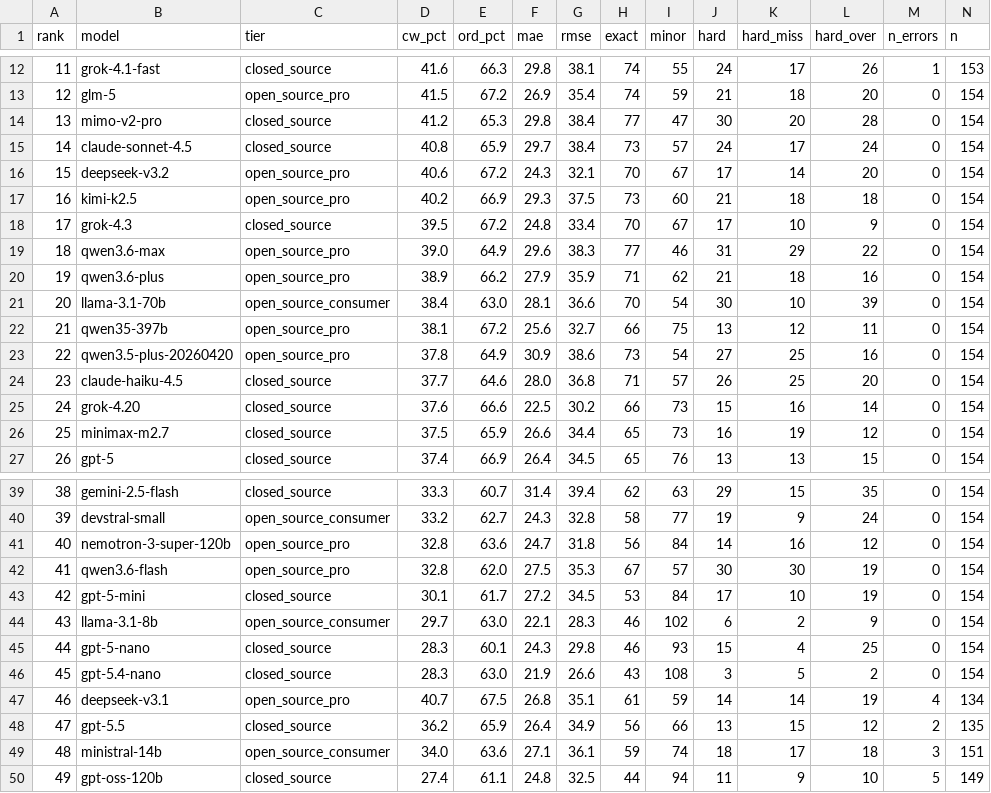
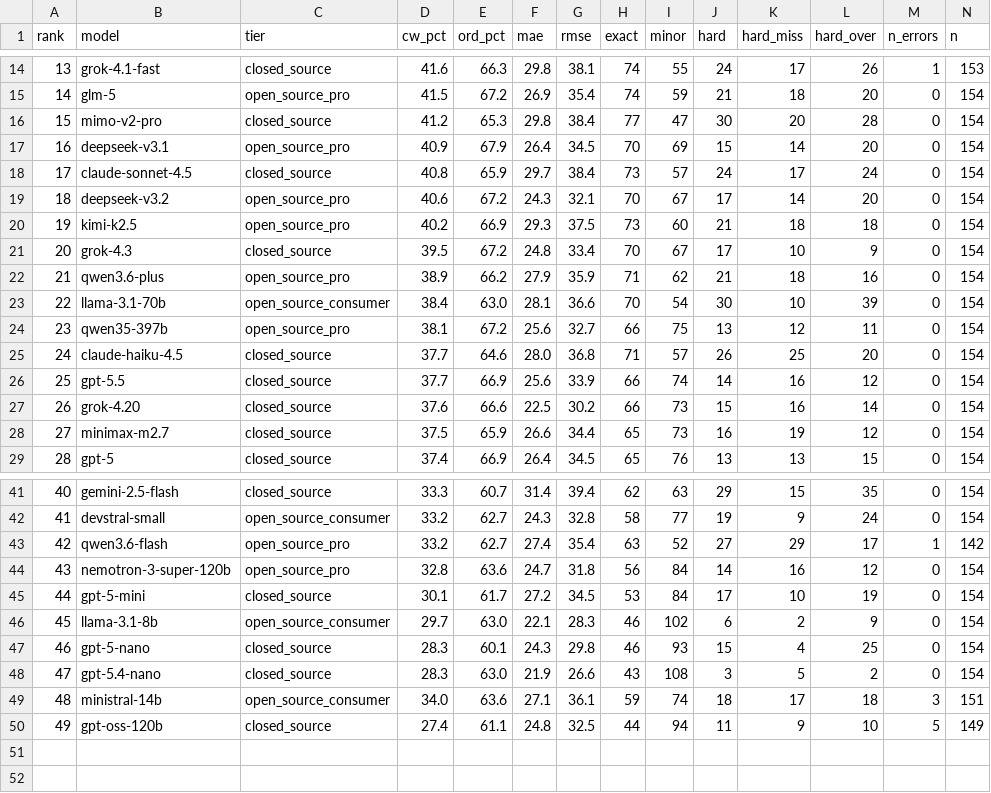
Before and after one commit to Nextron-Labs/thor-ai-benchmarks, a CSV file: combined/leaderboard.csv, drawn as a sheet; only a part is shown, gaps mark what is left out; removed rows and columns are numbered as before the commit, all else as after; rows hold the shown columns only; the diff covers the shown part only; the diff names each change by its address in the sheet, - before the commit and + after, or states it on an @@ line.

Commit message:
Update leaderboard (49 models)

```diff
--- a/combined/leaderboard.csv
+++ b/combined/leaderboard.csv
@@ column A (rank) renumbered between rows 3 and 48 @@
+row 17: 16 | deepseek-v3.1 | open_source_pro | 40.9 | 67.9 | 26.4 | 34.5 | 70 | 69 | 15 | 14 | 20 | 0 | 154
-row 19: 18 | qwen3.6-max | open_source_pro | 39.0 | 64.9 | 29.6 | 38.3 | 77 | 46 | 31 | 29 | 22 | 0 | 154
-row 23: 22 | qwen3.5-plus-20260420 | open_source_pro | 37.8 | 64.9 | 30.9 | 38.6 | 73 | 54 | 27 | 25 | 16 | 0 | 154
+row 26: 25 | gpt-5.5 | closed_source | 37.7 | 66.9 | 25.6 | 33.9 | 66 | 74 | 14 | 16 | 12 | 0 | 154
+row 43: 42 | qwen3.6-flash | open_source_pro | 33.2 | 62.7 | 27.4 | 35.4 | 63 | 52 | 27 | 29 | 17 | 1 | 142
-row 42: 41 | qwen3.6-flash | open_source_pro | 32.8 | 62.0 | 27.5 | 35.3 | 67 | 57 | 30 | 30 | 19 | 0 | 154
-row 47: 46 | deepseek-v3.1 | open_source_pro | 40.7 | 67.5 | 26.8 | 35.1 | 61 | 59 | 14 | 14 | 19 | 4 | 134
-row 48: 47 | gpt-5.5 | closed_source | 36.2 | 65.9 | 26.4 | 34.9 | 56 | 66 | 13 | 15 | 12 | 2 | 135
```
Also changed, not shown: 2 added rows elsewhere in this file, 21 other files.
